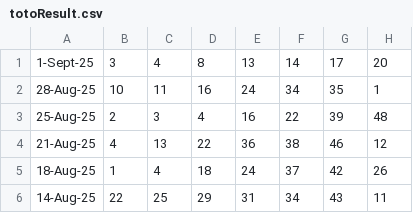
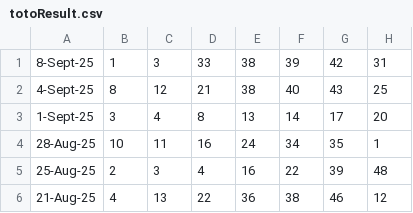
Before and after one commit to Websolution-sg/toto_predictor, a CSV file: totoResult.csv, drawn as a sheet; only a part is shown; the shorter side is filled out with more unchanged rows; the diff names each change by its address in the sheet, - before the commit and + after, or states it on an @@ line.

Commit message:
feat: Add new entries to totoResult.csv for September 2025

```diff
--- a/totoResult.csv
+++ b/totoResult.csv
+row 1: 8-Sept-25 | 1 | 3 | 33 | 38 | 39 | 42 | 31
+row 2: 4-Sept-25 | 8 | 12 | 21 | 38 | 40 | 43 | 25
```
